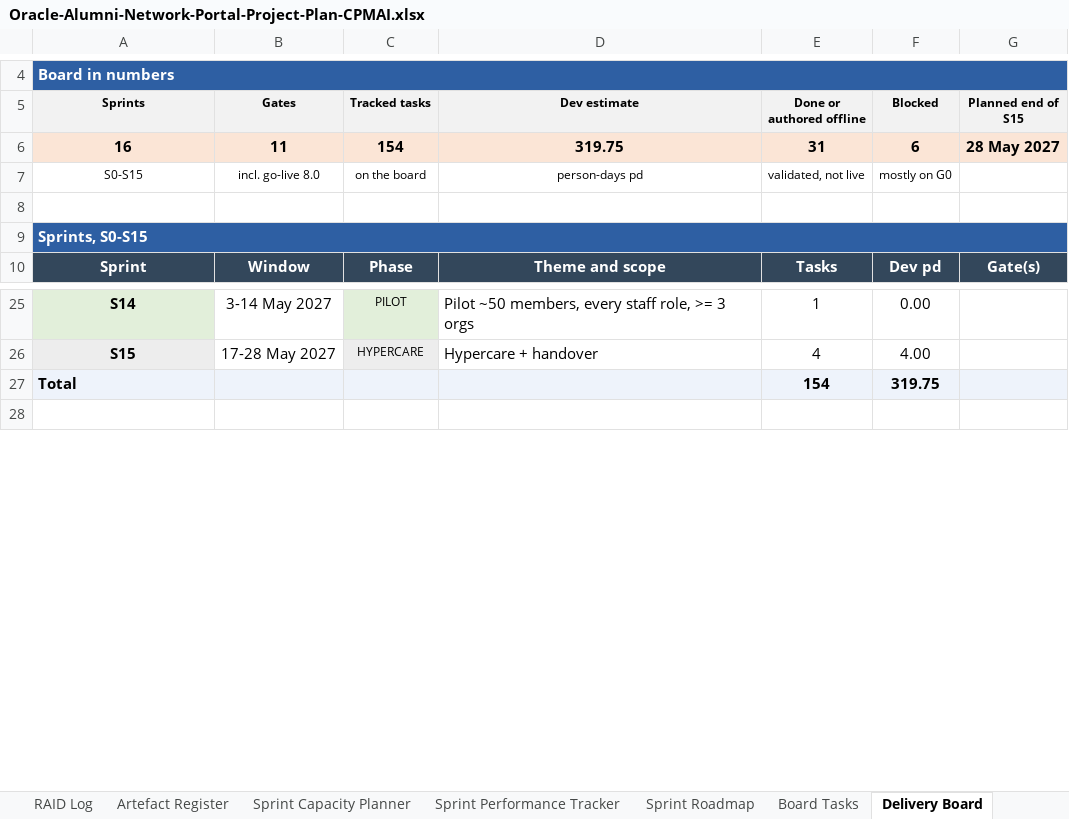
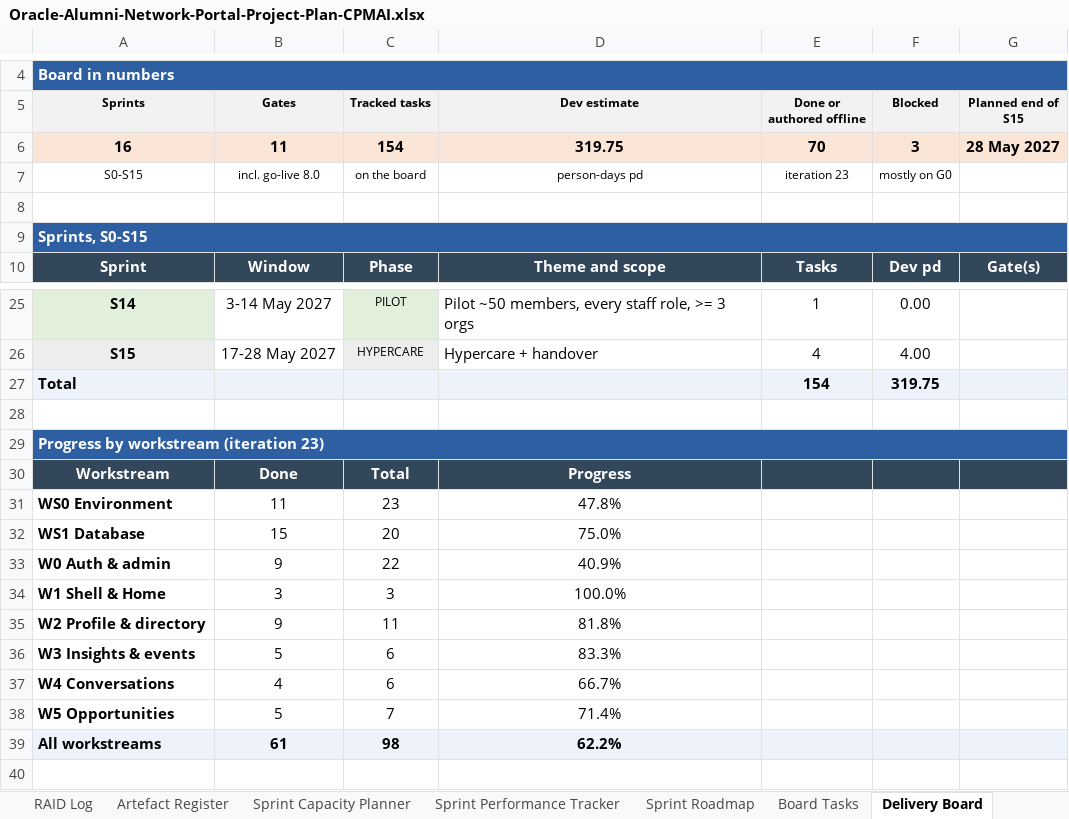
Before and after one commit to maheashtiwarrii-dev/OAN_APP_Portal, an Excel workbook: docs/Oracle-Alumni-Network-Portal-Project-Plan-CPMAI.xlsx, sheet Delivery Board, drawn as a sheet; only a part is shown, gaps mark what is left out; values as stored, in another font and other column widths than the file's, no borders; the diff names each change by its address in the sheet, - before the commit and + after, or states it on an @@ line.

```diff
--- a/docs/Oracle-Alumni-Network-Portal-Project-Plan-CPMAI.xlsx (sheet Delivery Board)
+++ b/docs/Oracle-Alumni-Network-Portal-Project-Plan-CPMAI.xlsx (sheet Delivery Board)
-E6 (Done or authored offline): 31
+E6 (Done or authored offline): 70
-F6 (Blocked): 6
+F6 (Blocked): 3
-E7 (Done or authored offline): validated, not live
+E7 (Done or authored offline): iteration 23
+row 28: (empty)
+row 29: Progress by workstream (iteration 23)
+row 30: Workstream | Done | Total | Progress
+row 31: WS0 Environment | 11 | 23 | 47.8%
+row 32: WS1 Database | 15 | 20 | 75.0%
+row 33: W0 Auth & admin | 9 | 22 | 40.9%
+row 34: W1 Shell & Home | 3 | 3 | 100.0%
+row 35: W2 Profile & directory | 9 | 11 | 81.8%
+row 36: W3 Insights & events | 5 | 6 | 83.3%
+row 37: W4 Conversations | 4 | 6 | 66.7%
+row 38: W5 Opportunities | 5 | 7 | 71.4%
+row 39: All workstreams | 61 | 98 | 62.2%
```
Also changed, not shown: sheet Board Tasks, sheet Kanban Board, sheet Setup & Design Plan, sheet Kanban Dashboard, sheet ReadMe, sheet KPI Dashboard, 1 more sheet, other sheet tabs, charts or pictures.
